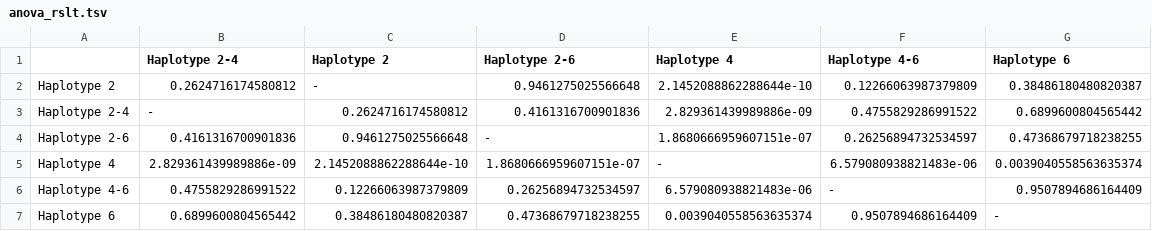
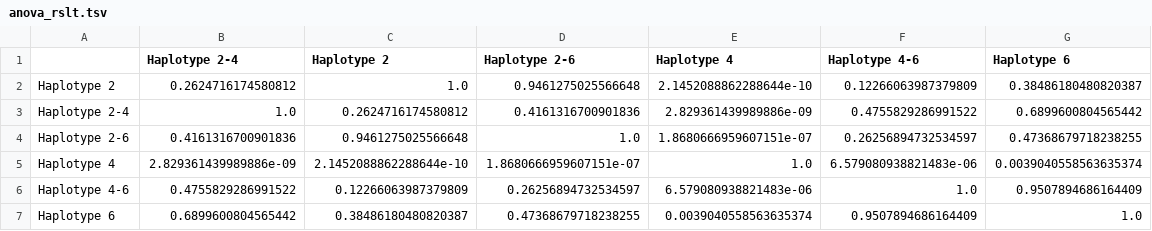
Before and after one commit to Yulia-Yakovleva/immunogenomics, a TSV file: HW3/results/anova_rslt.tsv, drawn as a sheet.

```diff
--- a/HW3/results/anova_rslt.tsv
+++ b/HW3/results/anova_rslt.tsv
@@ -1,7 +1,7 @@
 	Haplotype 2-4	Haplotype 2	Haplotype 2-6	Haplotype 4	Haplotype 4-6	Haplotype 6
-Haplotype 2	0.2624716174580812	-	0.9461275025566648	2.1452088862288644e-10	0.12266063987379809	0.38486180480820387
-Haplotype 2-4	-	0.2624716174580812	0.4161316700901836	2.829361439989886e-09	0.4755829286991522	0.6899600804565442
-Haplotype 2-6	0.4161316700901836	0.9461275025566648	-	1.8680666959607151e-07	0.26256894732534597	0.47368679718238255
-Haplotype 4	2.829361439989886e-09	2.1452088862288644e-10	1.8680666959607151e-07	-	6.579080938821483e-06	0.0039040558563635374
-Haplotype 4-6	0.4755829286991522	0.12266063987379809	0.26256894732534597	6.579080938821483e-06	-	0.9507894686164409
-Haplotype 6	0.6899600804565442	0.38486180480820387	0.47368679718238255	0.0039040558563635374	0.9507894686164409	-
+Haplotype 2	0.2624716174580812	1.0	0.9461275025566648	2.1452088862288644e-10	0.12266063987379809	0.38486180480820387
+Haplotype 2-4	1.0	0.2624716174580812	0.4161316700901836	2.829361439989886e-09	0.4755829286991522	0.6899600804565442
+Haplotype 2-6	0.4161316700901836	0.9461275025566648	1.0	1.8680666959607151e-07	0.26256894732534597	0.47368679718238255
+Haplotype 4	2.829361439989886e-09	2.1452088862288644e-10	1.8680666959607151e-07	1.0	6.579080938821483e-06	0.0039040558563635374
+Haplotype 4-6	0.4755829286991522	0.12266063987379809	0.26256894732534597	6.579080938821483e-06	1.0	0.9507894686164409
+Haplotype 6	0.6899600804565442	0.38486180480820387	0.47368679718238255	0.0039040558563635374	0.9507894686164409	1.0
```
Also changed, not shown: 6 other files.
